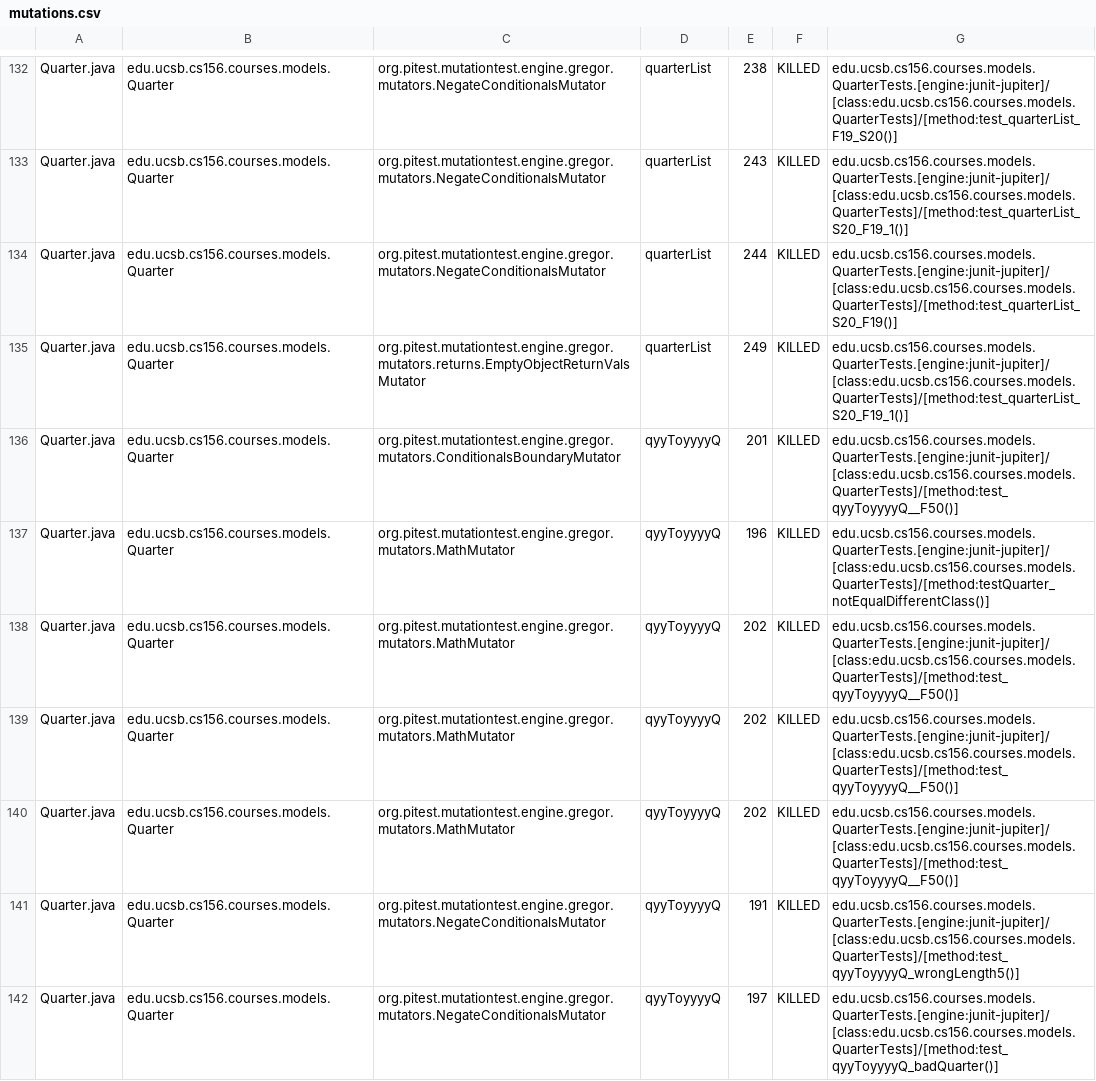
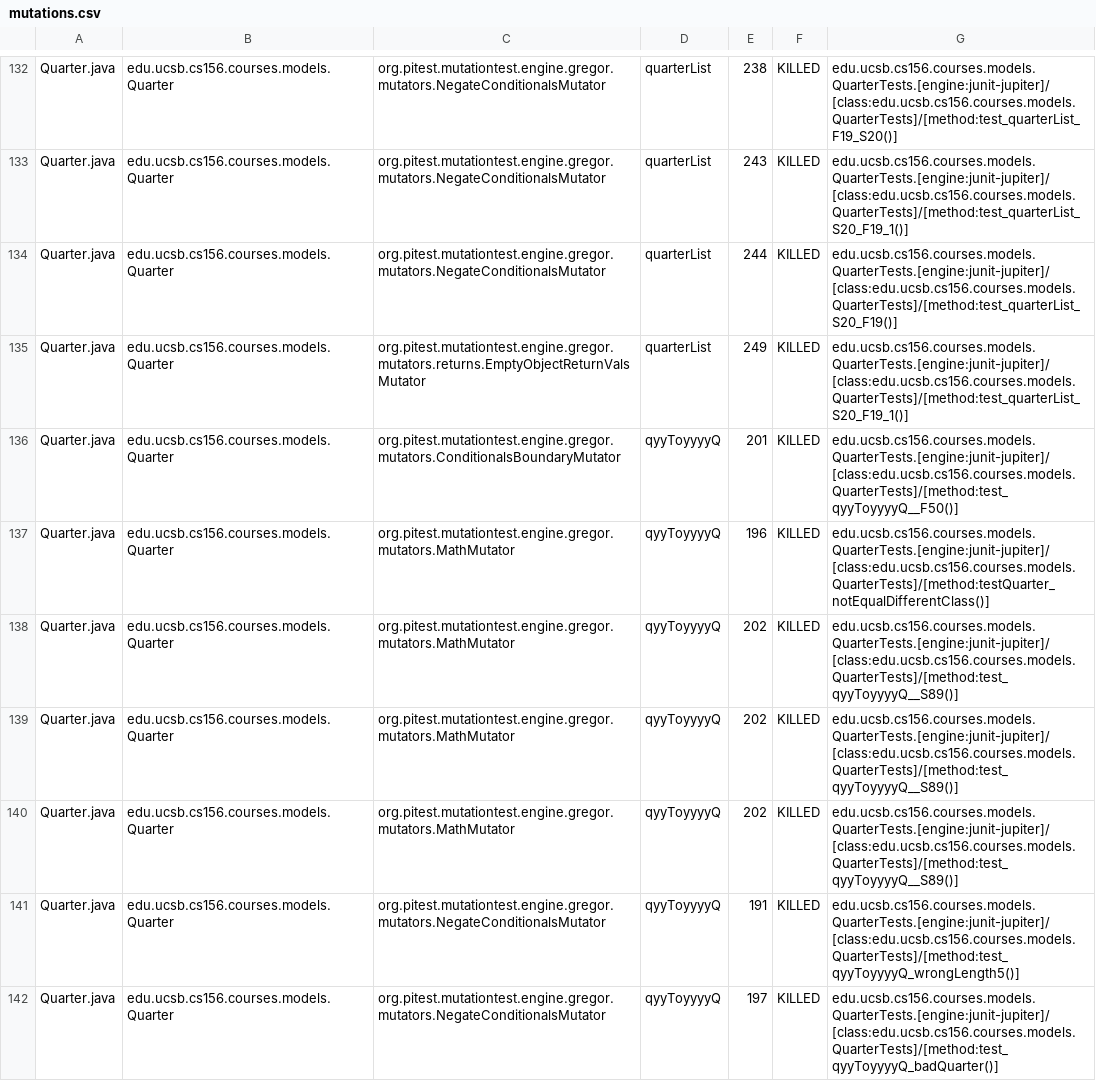
Before and after one commit to ucsb-cs156/proj-courses-BACKUP, a CSV file: pitest/mutations.csv, drawn as a sheet; only a part is shown, gaps mark what is left out; the diff covers the shown part only.

Commit message:
Deploying to gh-pages from @ ucsb-cs156/proj-courses-BACKUP@a6bdb3f9cd5feb3cebeece76e36c0d052622252a 🚀

```diff
--- a/pitest/mutations.csv
+++ b/pitest/mutations.csv
@@ -137,5 +137,5 @@ Quarter.java,edu.ucsb.cs156.courses.models.Quarter,org.pitest.mutationtest.engin
 Quarter.java,edu.ucsb.cs156.courses.models.Quarter,org.pitest.mutationtest.engine.gregor.mutators.MathMutator,qyyToyyyyQ,196,KILLED,edu.ucsb.cs156.courses.models.QuarterTests.[engine:junit-jupiter]/[class:edu.ucsb.cs156.courses.models.QuarterTests]/[method:testQuarter_notEqualDifferentClass()]
-Quarter.java,edu.ucsb.cs156.courses.models.Quarter,org.pitest.mutationtest.engine.gregor.mutators.MathMutator,qyyToyyyyQ,202,KILLED,edu.ucsb.cs156.courses.models.QuarterTests.[engine:junit-jupiter]/[class:edu.ucsb.cs156.courses.models.QuarterTests]/[method:test_qyyToyyyyQ__F50()]
-Quarter.java,edu.ucsb.cs156.courses.models.Quarter,org.pitest.mutationtest.engine.gregor.mutators.MathMutator,qyyToyyyyQ,202,KILLED,edu.ucsb.cs156.courses.models.QuarterTests.[engine:junit-jupiter]/[class:edu.ucsb.cs156.courses.models.QuarterTests]/[method:test_qyyToyyyyQ__F50()]
-Quarter.java,edu.ucsb.cs156.courses.models.Quarter,org.pitest.mutationtest.engine.gregor.mutators.MathMutator,qyyToyyyyQ,202,KILLED,edu.ucsb.cs156.courses.models.QuarterTests.[engine:junit-jupiter]/[class:edu.ucsb.cs156.courses.models.QuarterTests]/[method:test_qyyToyyyyQ__F50()]
+Quarter.java,edu.ucsb.cs156.courses.models.Quarter,org.pitest.mutationtest.engine.gregor.mutators.MathMutator,qyyToyyyyQ,202,KILLED,edu.ucsb.cs156.courses.models.QuarterTests.[engine:junit-jupiter]/[class:edu.ucsb.cs156.courses.models.QuarterTests]/[method:test_qyyToyyyyQ__S89()]
+Quarter.java,edu.ucsb.cs156.courses.models.Quarter,org.pitest.mutationtest.engine.gregor.mutators.MathMutator,qyyToyyyyQ,202,KILLED,edu.ucsb.cs156.courses.models.QuarterTests.[engine:junit-jupiter]/[class:edu.ucsb.cs156.courses.models.QuarterTests]/[method:test_qyyToyyyyQ__S89()]
+Quarter.java,edu.ucsb.cs156.courses.models.Quarter,org.pitest.mutationtest.engine.gregor.mutators.MathMutator,qyyToyyyyQ,202,KILLED,edu.ucsb.cs156.courses.models.QuarterTests.[engine:junit-jupiter]/[class:edu.ucsb.cs156.courses.models.QuarterTests]/[method:test_qyyToyyyyQ__S89()]
 Quarter.java,edu.ucsb.cs156.courses.models.Quarter,org.pitest.mutationtest.engine.gregor.mutators.NegateConditionalsMutator,qyyToyyyyQ,191,KILLED,edu.ucsb.cs156.courses.models.QuarterTests.[engine:junit-jupiter]/[class:edu.ucsb.cs156.courses.models.QuarterTests]/[method:test_qyyToyyyyQ_wrongLength5()]
```
Also changed, not shown: 63 edited cells elsewhere in this file, 48 other files.
